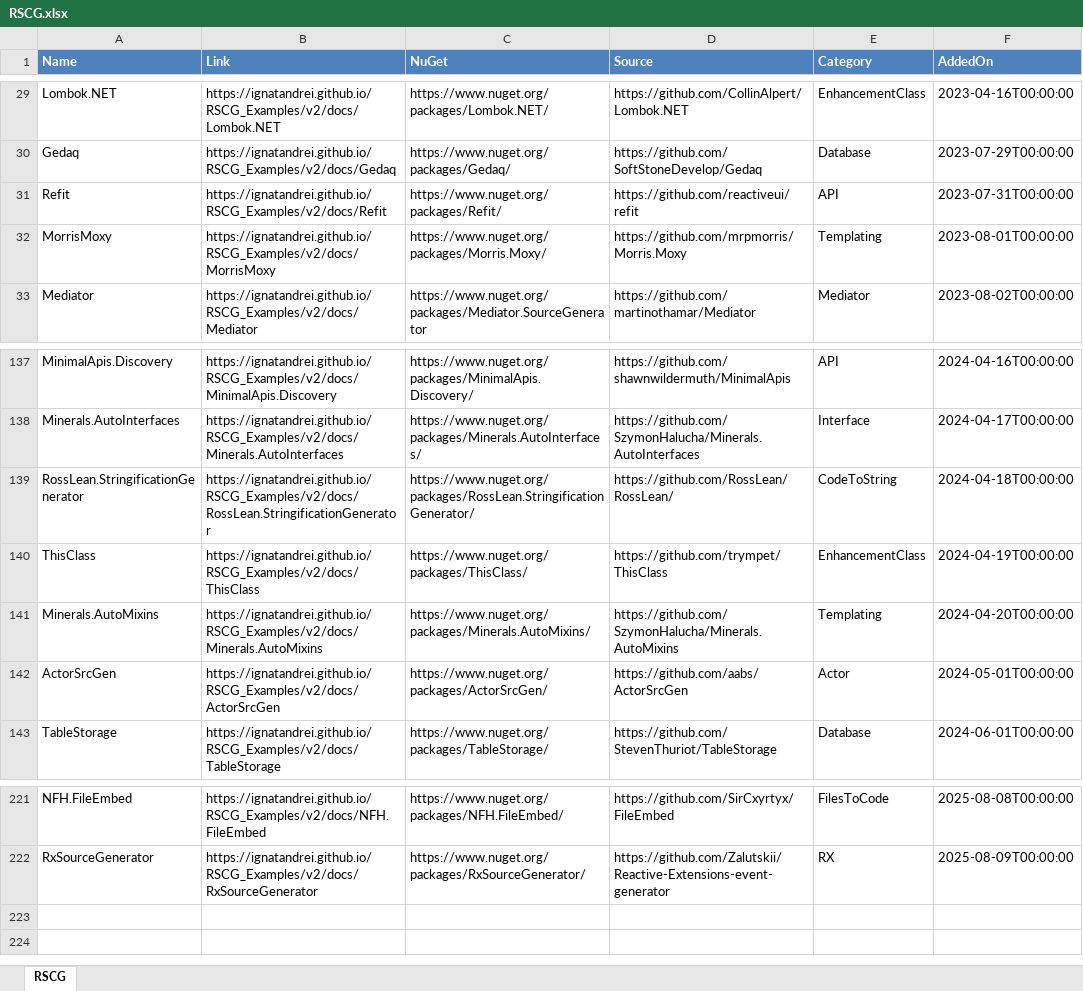
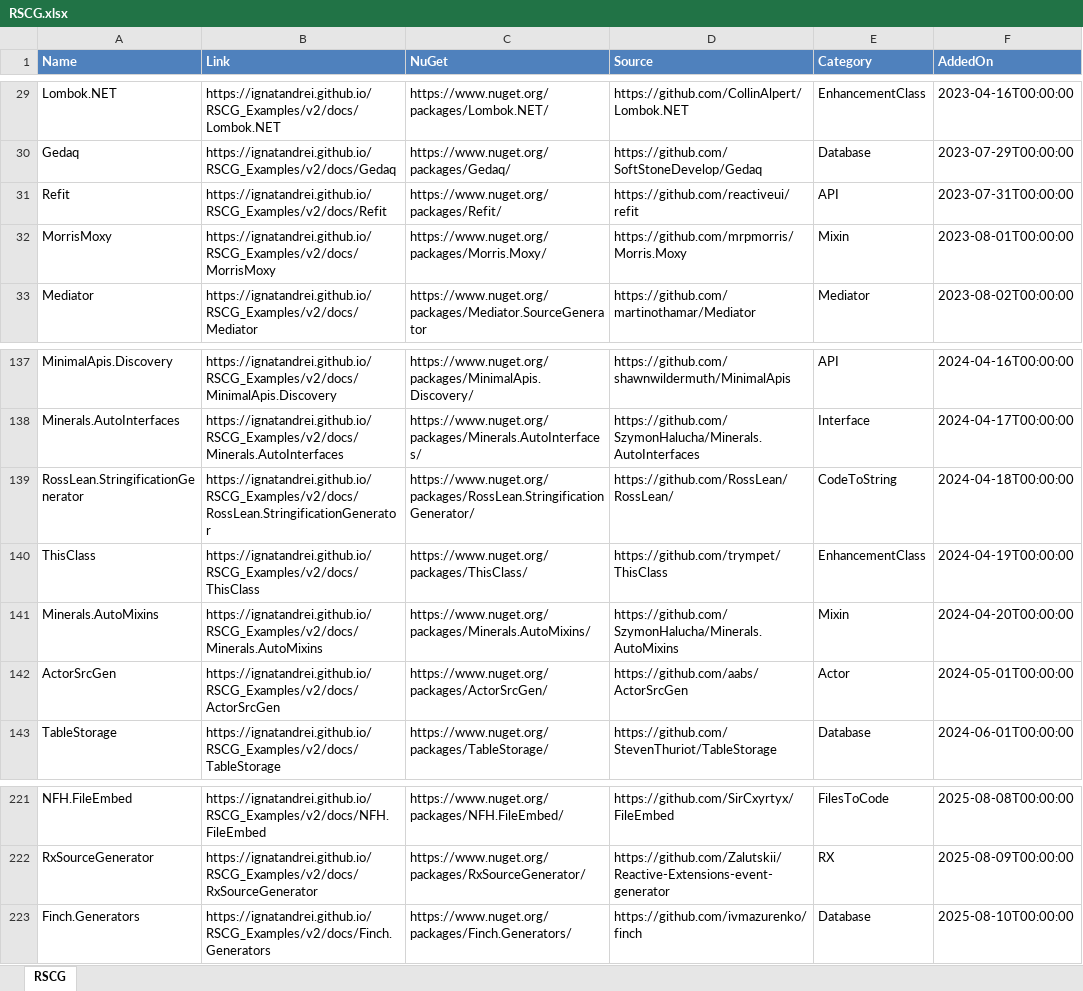
Before and after one commit to ignatandrei/RSCG_Examples, an Excel workbook: v2/rscg_examples_site/static/exports/RSCG.xlsx, sheet RSCG, drawn as a sheet; only a part is shown, gaps mark what is left out; values as stored, in another font and other column widths than the file's, no borders; the diff names each change by its address in the sheet, - before the commit and + after, or states it on an @@ line.

Commit message:
mixin category

```diff
--- a/v2/rscg_examples_site/static/exports/RSCG.xlsx (sheet RSCG)
+++ b/v2/rscg_examples_site/static/exports/RSCG.xlsx (sheet RSCG)
-E32 (Category): Templating
+E32 (Category): Mixin
-E141 (Category): Templating
+E141 (Category): Mixin
+row 223: Finch.Generators | https://ignatandrei.github.io/RSCG_Examples/v2/docs/Finch.Generators | https://www.nuget.org/packages/Finch.Generators/ | https://github.com/ivmazurenko/finch | Database | 2025-08-10T00:00:00
```
Also changed, not shown: 15 other files.
